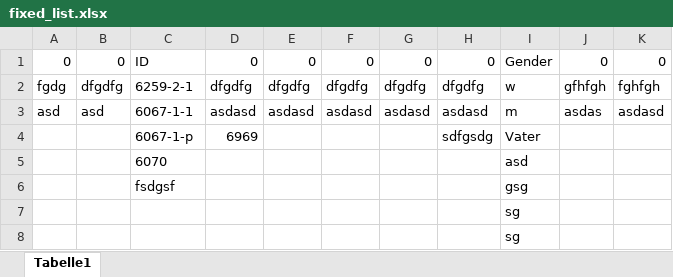
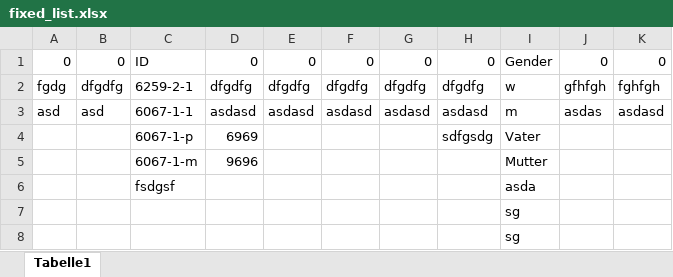
Before and after one commit to ExperTnot/varis-info-dumper, an Excel workbook: files/full_list/fixed_list.xlsx, sheet Tabelle1, drawn as a sheet; values as stored, in another font and other column widths than the file's, no borders; removed rows and columns are numbered as before the commit, all else as after; the diff names each change by its address in the sheet, - before the commit and + after, or states it on an @@ line.

```diff
--- a/files/full_list/fixed_list.xlsx (sheet Tabelle1)
+++ b/files/full_list/fixed_list.xlsx (sheet Tabelle1)
-row 5:  |  | 6070 |  |  |  |  |  | asd
+row 5:  |  | 6067-1-m | 9696 |  |  |  |  | Mutter
-I6: gsg
+I6: asda
```
Also changed, not shown: 1 other file.
